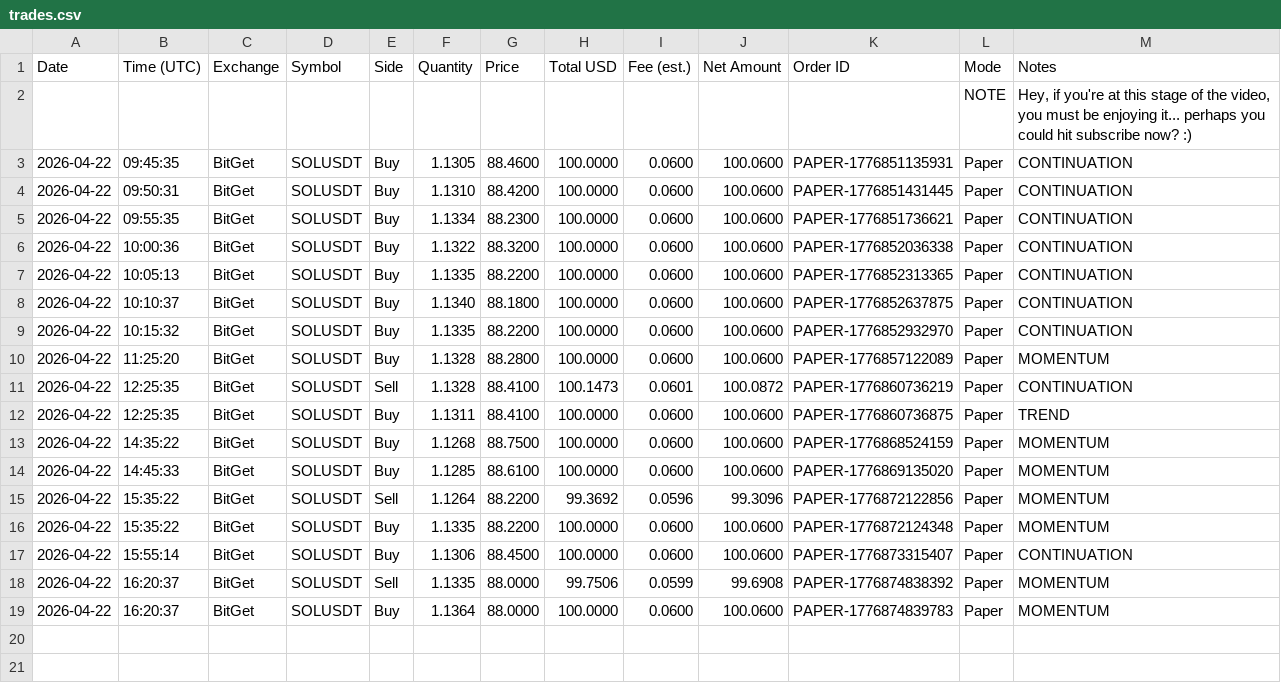
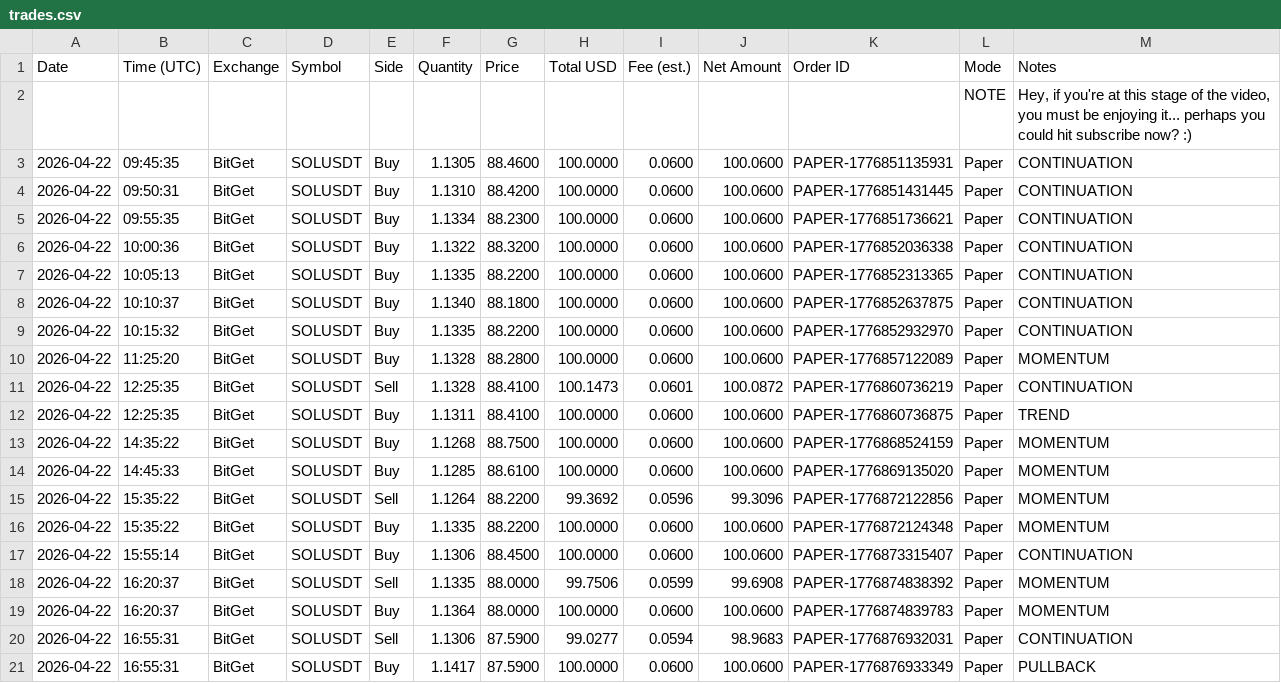
Before and after one commit to linuxdls14-prog/jackson-video-resources-claude-tradingview-mcp-trading, a CSV file: trades.csv, drawn as a sheet; the diff names each change by its address in the sheet, - before the commit and + after, or states it on an @@ line.

Commit message:
state: trades.csv 2026-04-22T16:55

```diff
--- a/trades.csv
+++ b/trades.csv
+row 20: 2026-04-22 | 16:55:31 | BitGet | SOLUSDT | Sell | 1.1306 | 87.5900 | 99.0277 | 0.0594 | 98.9683 | PAPER-1776876932031 | Paper | CONTINUATION
+row 21: 2026-04-22 | 16:55:31 | BitGet | SOLUSDT | Buy | 1.1417 | 87.5900 | 100.0000 | 0.0600 | 100.0600 | PAPER-1776876933349 | Paper | PULLBACK
```
